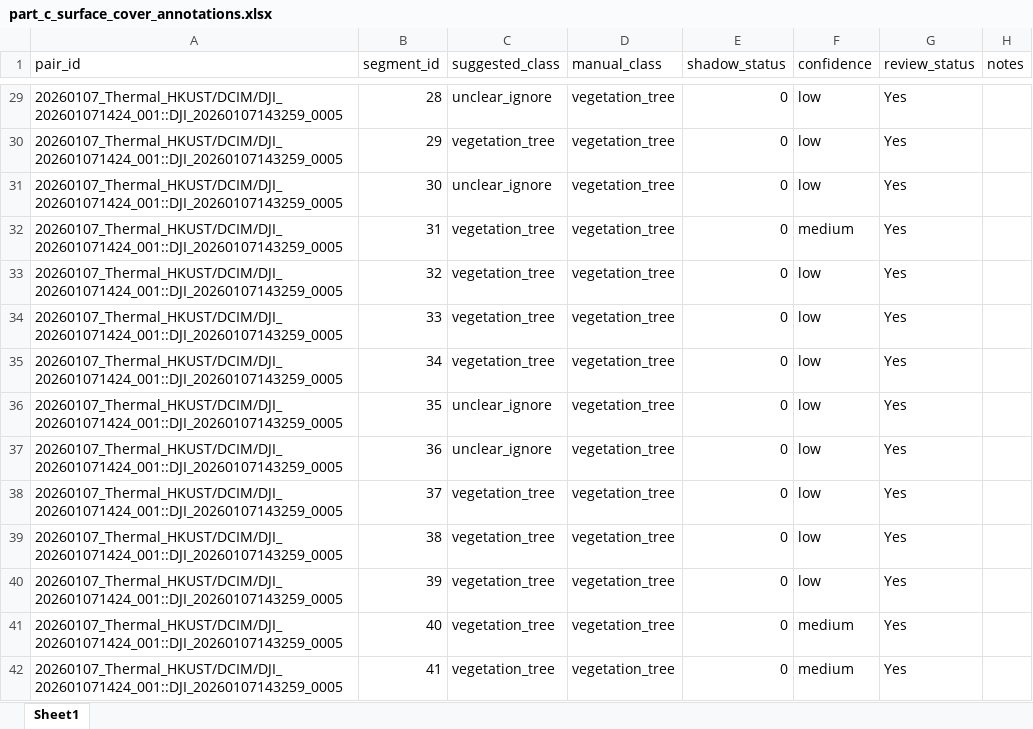
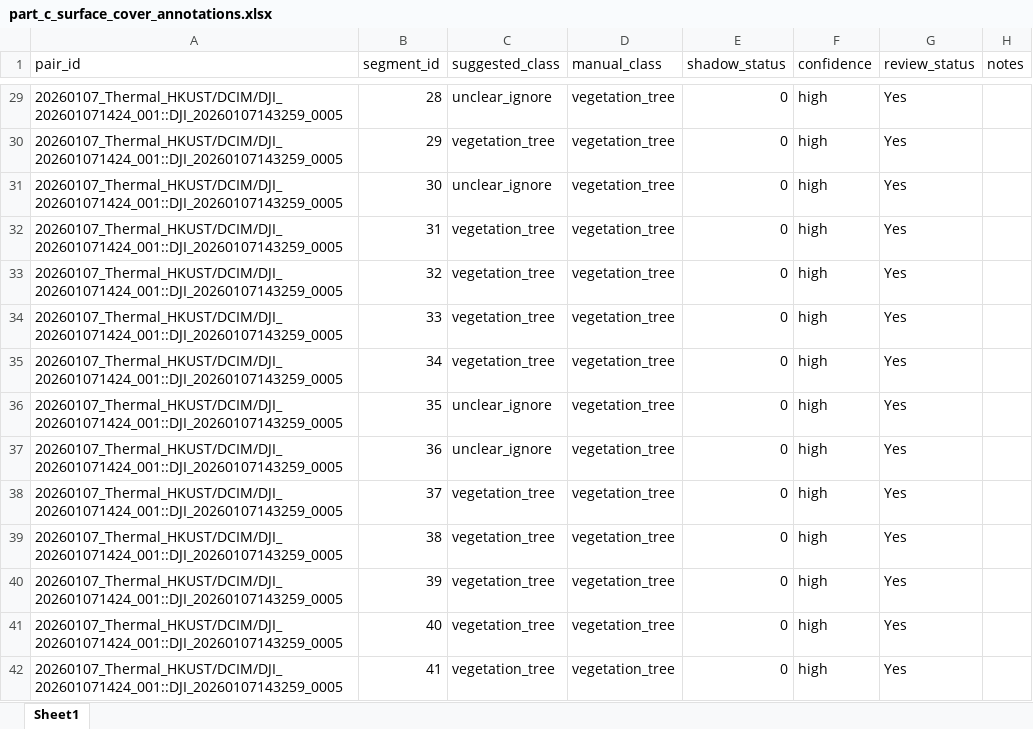
Before and after one commit to VITAMINC135246/heat_index_urop, an Excel workbook: data/annotations/part_c/part_c_surface_cover_annotations.xlsx, sheet Sheet1, drawn as a sheet; only a part is shown, gaps mark what is left out; values as stored, in another font and other column widths than the file's, no borders; the diff covers the shown part only; the diff names each change by its address in the sheet, - before the commit and + after, or states it on an @@ line.

Commit message:
Mark reviewed Part C labels high confidence

```diff
--- a/data/annotations/part_c/part_c_surface_cover_annotations.xlsx (sheet Sheet1)
+++ b/data/annotations/part_c/part_c_surface_cover_annotations.xlsx (sheet Sheet1)
-F29:F31 (confidence): low
+F29:F31 (confidence): high
-F32 (confidence): medium
+F32 (confidence): high
-F33:F40 (confidence): low
+F33:F40 (confidence): high
-F41:F42 (confidence): medium
+F41:F42 (confidence): high
```
Also changed, not shown: 762 edited cells elsewhere in this sheet, data/annotations/part_c/DJI_20260107143320_0007_surface_cover_annotations.xlsx, data/annotations/part_c/DJI_20260107143328_0008_surface_cover_annotations.xlsx, 12 other files.
